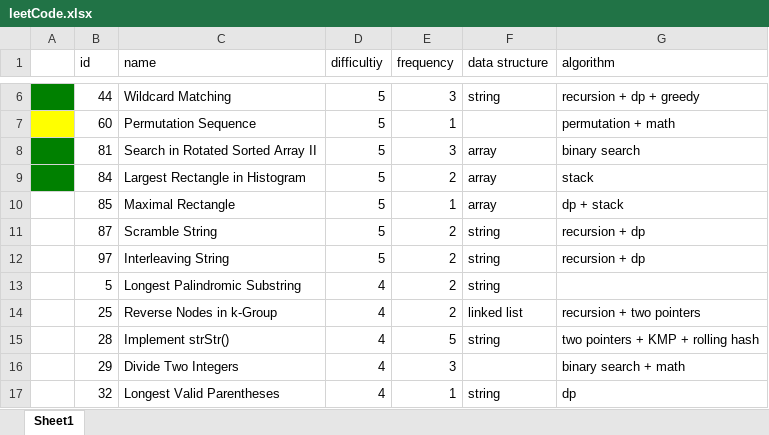
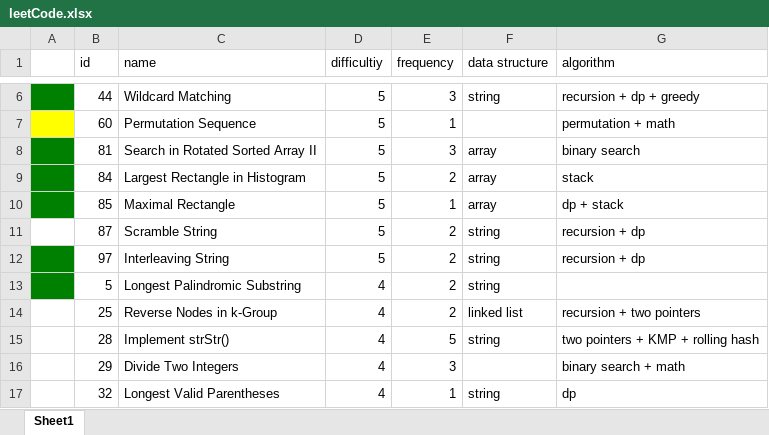
Before and after one commit to zduan001/leetcode, an Excel workbook: leetCode.xlsx, sheet Sheet1, drawn as a sheet; only a part is shown, gaps mark what is left out; values as stored, in another font and other column widths than the file's, no borders; the diff names each change by its address in the sheet, - before the commit and + after, or states it on an @@ line.

```diff
--- a/leetCode.xlsx (sheet Sheet1)
+++ b/leetCode.xlsx (sheet Sheet1)
-A10 fill: none
+A10 fill: #008000
-A12:A13 fill: none
+A12:A13 fill: #008000
```
Also changed, not shown: 3 other files.
